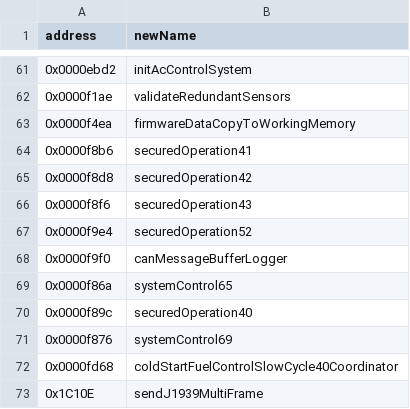
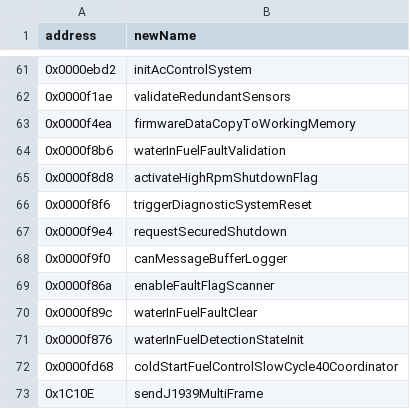
Before and after one commit to jlaustill/J90280.05.analysis, a CSV file: ghidra/CM550.rep/function_renames.csv, drawn as a sheet; only a part is shown, gaps mark what is left out.

```diff
--- a/ghidra/CM550.rep/function_renames.csv
+++ b/ghidra/CM550.rep/function_renames.csv
@@ -63,10 +63,10 @@ address,newName
 0x0000f4ea,firmwareDataCopyToWorkingMemory
-0x0000f8b6,securedOperation41
-0x0000f8d8,securedOperation42
-0x0000f8f6,securedOperation43
-0x0000f9e4,securedOperation52
+0x0000f8b6,waterInFuelFaultValidation
+0x0000f8d8,activateHighRpmShutdownFlag
+0x0000f8f6,triggerDiagnosticSystemReset
+0x0000f9e4,requestSecuredShutdown
 0x0000f9f0,canMessageBufferLogger
-0x0000f86a,systemControl65
-0x0000f89c,securedOperation40
-0x0000f876,systemControl69
+0x0000f86a,enableFaultFlagScanner
+0x0000f89c,waterInFuelFaultClear
+0x0000f876,waterInFuelDetectionStateInit
 0x0000fd68,coldStartFuelControlSlowCycle40Coordinator
```
Also changed, not shown: ghidra/CM550.rep/global_variables.csv, 2 other files.
